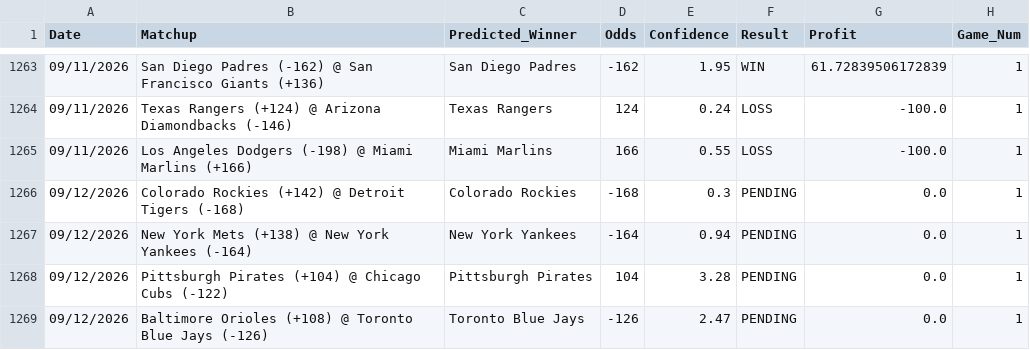
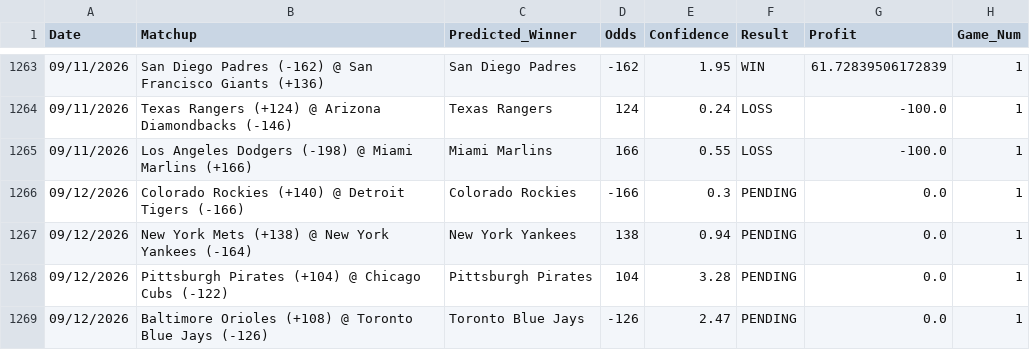
Before and after one commit to HHRUS90/mlb-edge-analyzer, a CSV file: prediction_history.csv, drawn as a sheet; only a part is shown, gaps mark what is left out.

```diff
--- a/prediction_history.csv
+++ b/prediction_history.csv
@@ -1265,4 +1265,4 @@ Date,Matchup,Predicted_Winner,Odds,Confidence,Result,Profit,Game_Num
 09/11/2026,Los Angeles Dodgers (-198) @ Miami Marlins (+166),Miami Marlins,166,0.55,LOSS,-100.0,1
-09/12/2026,Colorado Rockies (+142) @ Detroit Tigers (-168),Colorado Rockies,-168,0.3,PENDING,0.0,1
-09/12/2026,New York Mets (+138) @ New York Yankees (-164),New York Yankees,-164,0.94,PENDING,0.0,1
+09/12/2026,Colorado Rockies (+140) @ Detroit Tigers (-166),Colorado Rockies,-166,0.3,PENDING,0.0,1
+09/12/2026,New York Mets (+138) @ New York Yankees (-164),New York Yankees,138,0.94,PENDING,0.0,1
 09/12/2026,Pittsburgh Pirates (+104) @ Chicago Cubs (-122),Pittsburgh Pirates,104,3.28,PENDING,0.0,1
```
Also changed, not shown: 3 other files.
